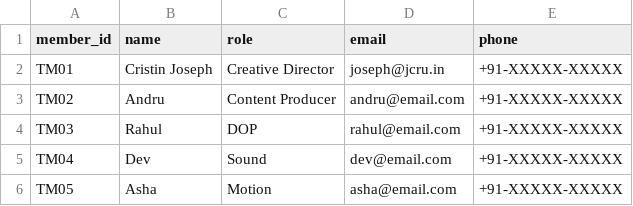
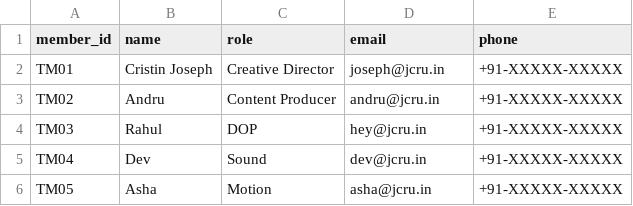
Before and after one commit to andru7070/Jcru-Web-new, a CSV file: davies-mainfiles/davies/team-dashboard/data/team.csv, drawn as a sheet.

Commit message:
upd: update team users and roles in CSV

```diff
--- a/davies-mainfiles/davies/team-dashboard/data/team.csv
+++ b/davies-mainfiles/davies/team-dashboard/data/team.csv
@@ -2,5 +2,5 @@ member_id,name,role,email,phone
 TM01,Cristin Joseph,Creative Director,joseph@jcru.in,+91-XXXXX-XXXXX
-TM02,Andru,Content Producer,andru@email.com,+91-XXXXX-XXXXX
-TM03,Rahul,DOP,rahul@email.com,+91-XXXXX-XXXXX
-TM04,Dev,Sound,dev@email.com,+91-XXXXX-XXXXX
-TM05,Asha,Motion,asha@email.com,+91-XXXXX-XXXXX
+TM02,Andru,Content Producer,andru@jcru.in,+91-XXXXX-XXXXX
+TM03,Rahul,DOP,hey@jcru.in,+91-XXXXX-XXXXX
+TM04,Dev,Sound,dev@jcru.in,+91-XXXXX-XXXXX
+TM05,Asha,Motion,asha@jcru.in,+91-XXXXX-XXXXX
```
